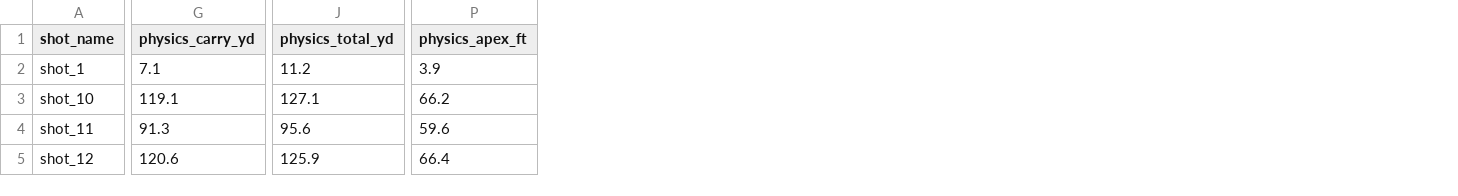
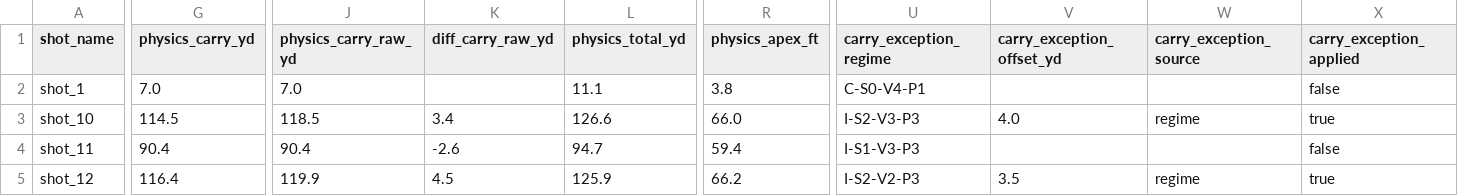
Before and after one commit to digitalhand/openfairway, a CSV file: assets/data/shot_session_2/shot_diff_analysis.csv, drawn as a sheet; only a part is shown, gaps mark what is left out; addresses are those after the commit; the diff covers the shown part only; the diff names each change by its address in the sheet, - before the commit and + after, or states it on an @@ line.

```diff
--- a/assets/data/shot_session_2/shot_diff_analysis.csv
+++ b/assets/data/shot_session_2/shot_diff_analysis.csv
+column J (physics_carry_raw_yd), rows 2-5: 7.0 | 118.5 | 90.4 | 119.9
+column K (diff_carry_raw_yd), rows 3-5: 3.4 | -2.6 | 4.5
+column U (carry_exception_regime), rows 2-5: C-S0-V4-P1 | I-S2-V3-P3 | I-S1-V3-P3 | I-S2-V2-P3
+column V (carry_exception_offset_yd), rows 3-5: 4.0 |  | 3.5
+column W (carry_exception_source), rows 3-5: regime |  | regime
+column X (carry_exception_applied), rows 2-5: false | true | false | true
-G2 (physics_carry_yd): 7.1
+G2 (physics_carry_yd): 7.0
-L2 (physics_total_yd): 11.2
+L2 (physics_total_yd): 11.1
-R2 (physics_apex_ft): 3.9
+R2 (physics_apex_ft): 3.8
-G3 (physics_carry_yd): 119.1
+G3 (physics_carry_yd): 114.5
-L3 (physics_total_yd): 127.1
+L3 (physics_total_yd): 126.6
-R3 (physics_apex_ft): 66.2
+R3 (physics_apex_ft): 66.0
-G4 (physics_carry_yd): 91.3
+G4 (physics_carry_yd): 90.4
-L4 (physics_total_yd): 95.6
+L4 (physics_total_yd): 94.7
-R4 (physics_apex_ft): 59.6
+R4 (physics_apex_ft): 59.4
-G5 (physics_carry_yd): 120.6
+G5 (physics_carry_yd): 116.4
-R5 (physics_apex_ft): 66.4
+R5 (physics_apex_ft): 66.2
```
Also changed, not shown: 156 edited cells elsewhere in this file, assets/data/calibration/shot_diff_analysis.csv, assets/data/shot_session_2/physics.csv, 36 other files.
